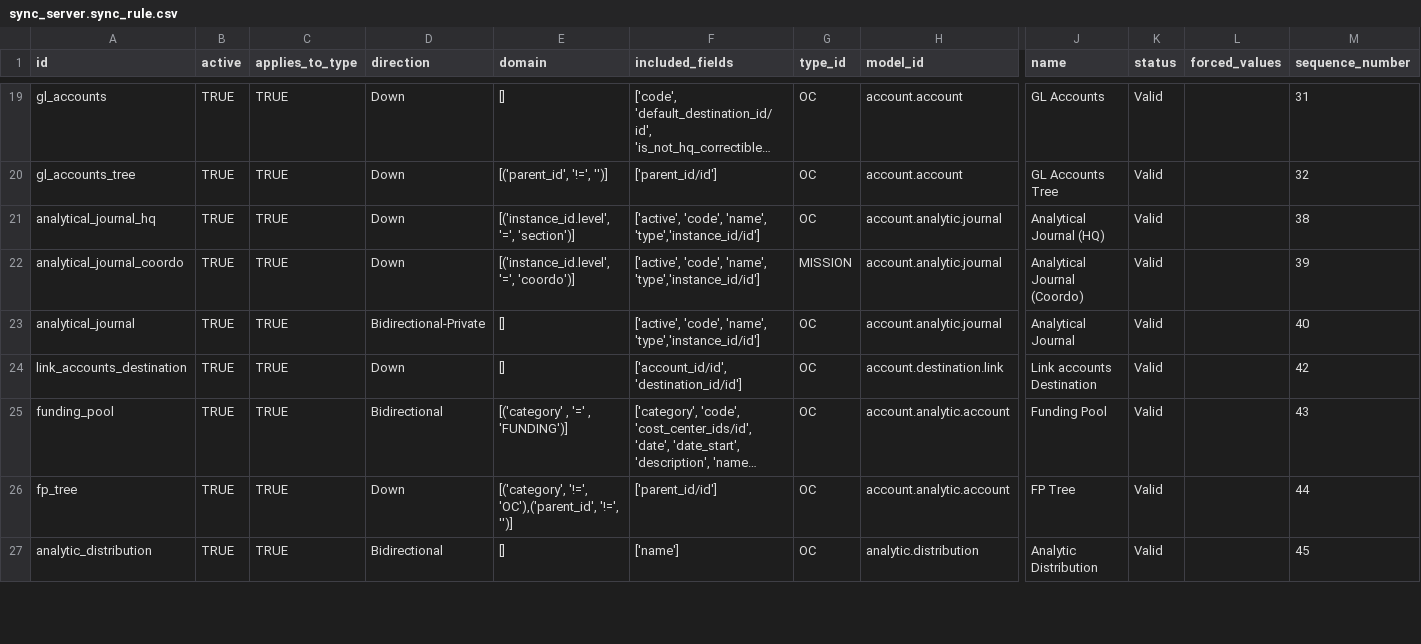
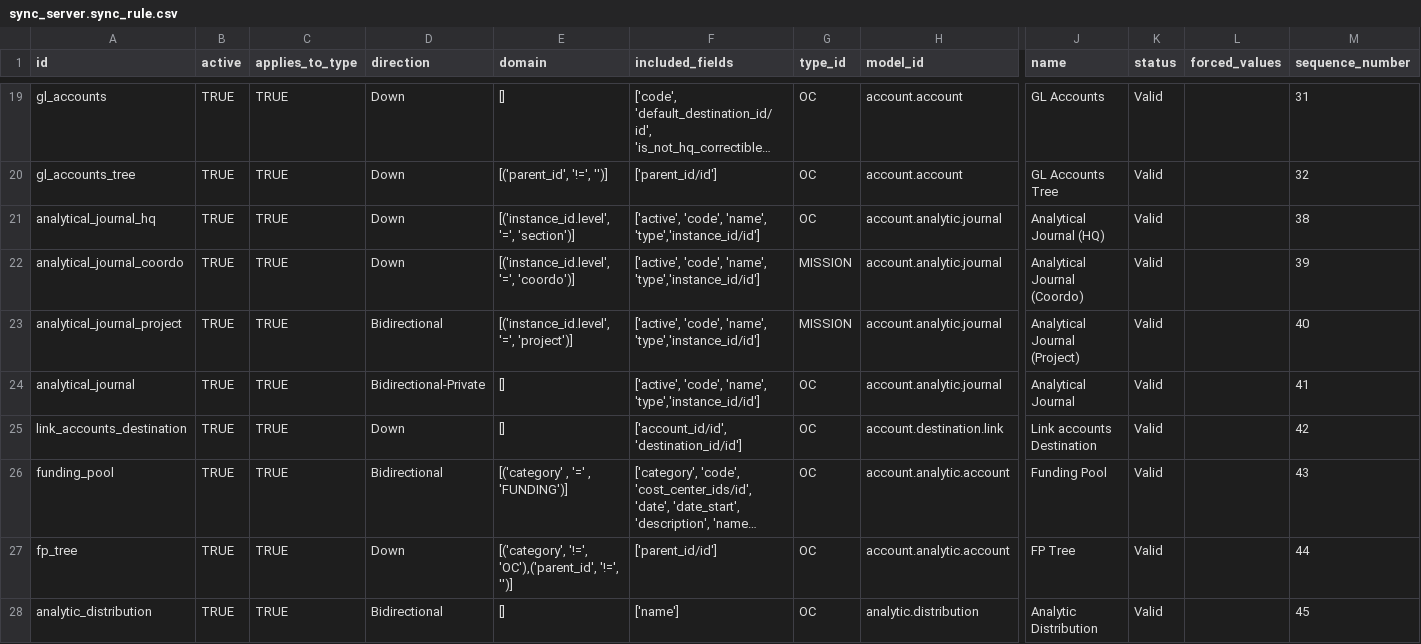
Before and after one commit to Unifield/unifield-server, a CSV file: msf_sync_data_server/data/sync_server.sync_rule.csv, drawn as a sheet; only a part is shown, gaps mark what is left out; long unchanged cells end in …; addresses are those after the commit; rows hold the shown columns only; the diff names each change by its address in the sheet, - before the commit and + after, or states it on an @@ line.

Commit message:
SP-76: [RULES]: v1.29: UTP-598: analytic journals are synced between projects of the same mission

```diff
--- a/msf_sync_data_server/data/sync_server.sync_rule.csv
+++ b/msf_sync_data_server/data/sync_server.sync_rule.csv
+row 23: analytical_journal_project | TRUE | TRUE | Bidirectional | [('instance_id.level', '=', 'project')] | ['active', 'code', 'name', 'type','instance_id/id'] | MISSION | account.analytic.journal | Analytical Journal (Project) | Valid |  | 40
-M24 (sequence_number): 40
+M24 (sequence_number): 41
```
